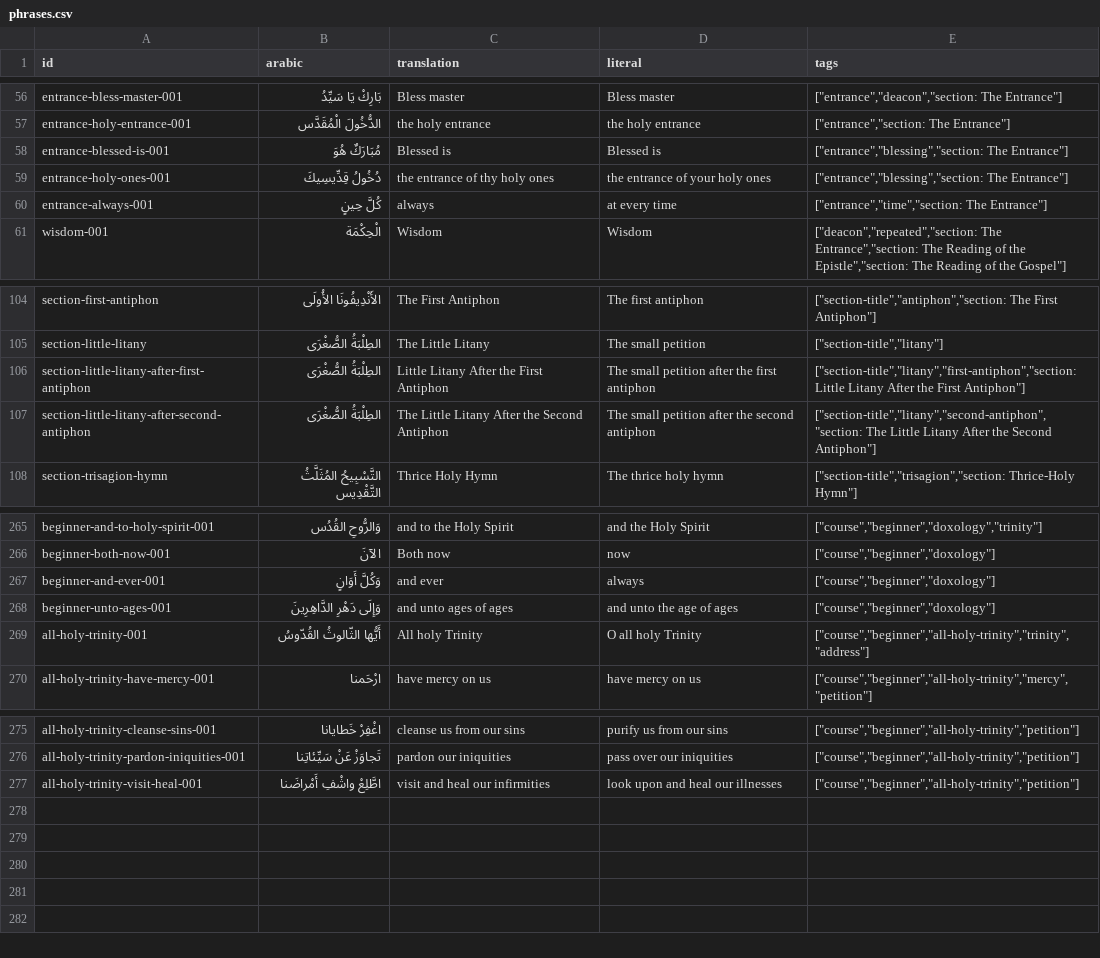
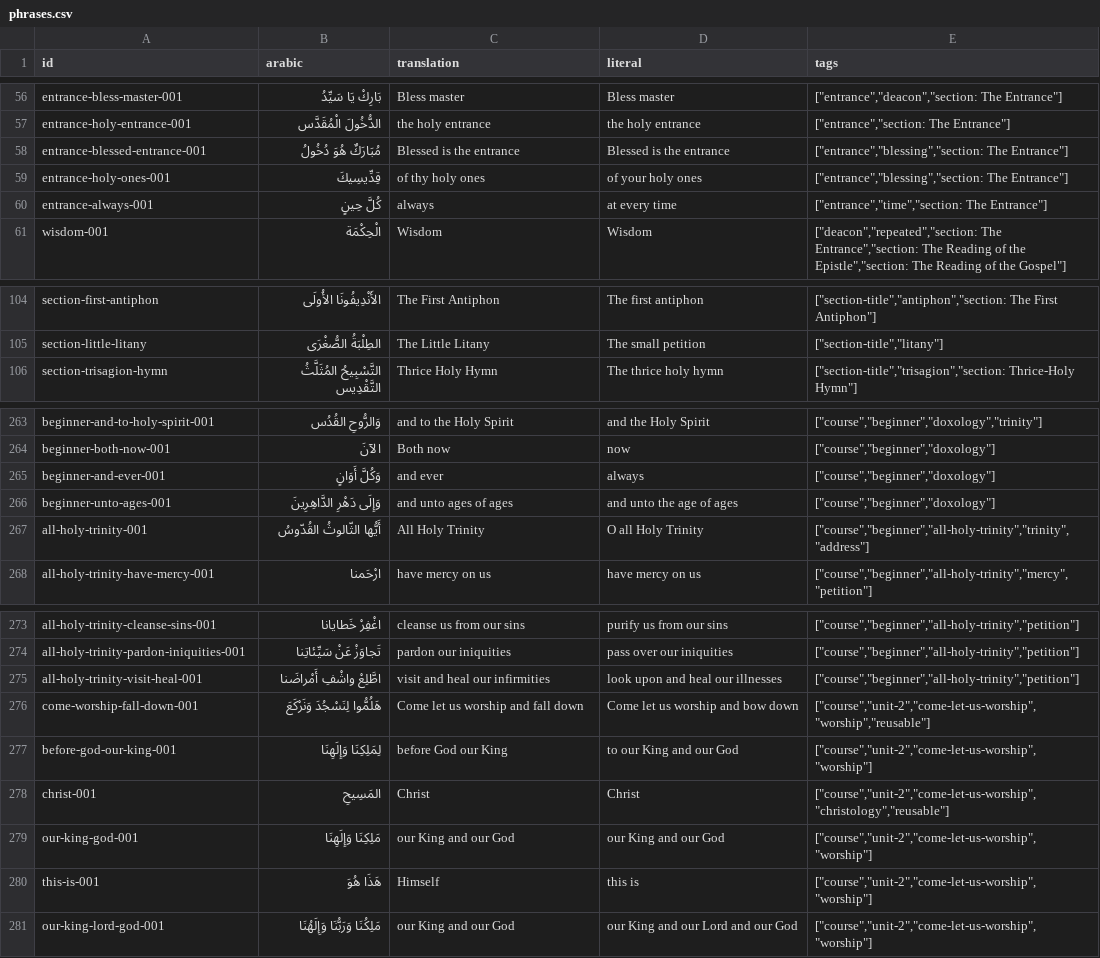
Before and after one commit to joseph-symeon/liturgical-arabic, a CSV file: src/data/source/phrases.csv, drawn as a sheet; only a part is shown, gaps mark what is left out.

Commit message:
Refactor and enhance functionality across multiple components
- Updated viewport handling in App.jsx to prevent menu closure on viewport width change.
- Simplified Arabic title rendering in ArabicLiturgyReader.jsx by removing unnecessary components.
- Adjusted tooltip positioning logic in InteractiveText.jsx for improved display.
- Added a call-to-action element in YouTubeClipPlayer.jsx for better user engagement.
- Styled the new call-to-action in course.css for visual consistency.
- Cleaned up exercise title generation logic in exerciseTitles.js to improve readability and maintainability.
- Removed unused title fields from exercises.js to streamline data structure.
- Added new lesson and exercise definitions in lessons.js and segments.js for enhanced course content.
- Updated phrases.js to include new worship-related phrases and removed outdated entries.
- Adjusted data validation logic in dataValidation.js to ensure consistency in exercise definitions.

```diff
--- a/src/data/source/phrases.csv
+++ b/src/data/source/phrases.csv
@@ -57,4 +57,4 @@
 "entrance-holy-entrance-001","الدُّخُولَ الْمُقَدَّس","the holy entrance","the holy entrance","[""entrance"",""section: The Entrance""]"
-"entrance-blessed-is-001","مُبَارَكٌ هُوَ","Blessed is","Blessed is","[""entrance"",""blessing"",""section: The Entrance""]"
-"entrance-holy-ones-001","دُخُولُ قِدِّيسِيكَ","the entrance of thy holy ones","the entrance of your holy ones","[""entrance"",""blessing"",""section: The Entrance""]"
+"entrance-blessed-entrance-001","مُبَارَكٌ هُوَ دُخُولُ","Blessed is the entrance","Blessed is the entrance","[""entrance"",""blessing"",""section: The Entrance""]"
+"entrance-holy-ones-001","قِدِّيسِيكَ","of thy holy ones","of your holy ones","[""entrance"",""blessing"",""section: The Entrance""]"
 "entrance-always-001","كُلَّ حِينٍ","always","at every time","[""entrance"",""time"",""section: The Entrance""]"
@@ -105,4 +105,2 @@
 "section-little-litany","الطِلْبَةُ الصُّغْرَى","The Little Litany","The small petition","[""section-title"",""litany""]"
-"section-little-litany-after-first-antiphon","الطِلْبَةُ الصُّغْرَى","Little Litany After the First Antiphon","The small petition after the first antiphon","[""section-title"",""litany"",""first-antiphon"",""section: Little Litany After the First Antiphon""]"
-"section-little-litany-after-second-antiphon","الطِلْبَةُ الصُّغْرَى","The Little Litany After the Second Antiphon","The small petition after the second antiphon","[""section-title"",""litany"",""second-antiphon"",""section: The Little Litany After the Second Antiphon""]"
 "section-trisagion-hymn","التَّسْبِيحُ المُثَلَّثُ التَّقْدِيس","Thrice Holy Hymn","The thrice holy hymn","[""section-title"",""trisagion"",""section: Thrice-Holy Hymn""]"
@@ -268,3 +266,3 @@
 "beginner-unto-ages-001","وَإِلَى دَهْرِ الدَّاهِرِينَ","and unto ages of ages","and unto the age of ages","[""course"",""beginner"",""doxology""]"
-"all-holy-trinity-001","أَيُّها الثّالوثُ القُدّوسُ","All holy Trinity","O all holy Trinity","[""course"",""beginner"",""all-holy-trinity"",""trinity"",""address""]"
+"all-holy-trinity-001","أَيُّها الثّالوثُ القُدّوسُ","All Holy Trinity","O all Holy Trinity","[""course"",""beginner"",""all-holy-trinity"",""trinity"",""address""]"
 "all-holy-trinity-have-mercy-001","ارْحَمنا","have mercy on us","have mercy on us","[""course"",""beginner"",""all-holy-trinity"",""mercy"",""petition""]"
@@ -277 +275,7 @@
 "all-holy-trinity-visit-heal-001","اطَّلِعْ واشْفِ أَمْراضَنا","visit and heal our infirmities","look upon and heal our illnesses","[""course"",""beginner"",""all-holy-trinity"",""petition""]"
+"come-worship-fall-down-001","هَلُمُّوا لِنَسْجُدَ وَنَرْكَعَ","Come let us worship and fall down","Come let us worship and bow down","[""course"",""unit-2"",""come-let-us-worship"",""worship"",""reusable""]"
+"before-god-our-king-001","لِمَلِكِنَا وَإِلَهِنَا","before God our King","to our King and our God","[""course"",""unit-2"",""come-let-us-worship"",""worship""]"
+"christ-001","المَسِيحِ","Christ","Christ","[""course"",""unit-2"",""come-let-us-worship"",""christology"",""reusable""]"
+"our-king-god-001","مَلِكِنَا وَإِلَهِنَا","our King and our God","our King and our God","[""course"",""unit-2"",""come-let-us-worship"",""worship""]"
+"this-is-001","هَذَا هُوَ","Himself","this is","[""course"",""unit-2"",""come-let-us-worship"",""worship""]"
+"our-king-lord-god-001","مَلِكُنَا وَرَبُّنَا وَإِلَهُنَا","our King and our God","our King and our Lord and our God","[""course"",""unit-2"",""come-let-us-worship"",""worship""]"
```
Also changed, not shown: 12 other files.
